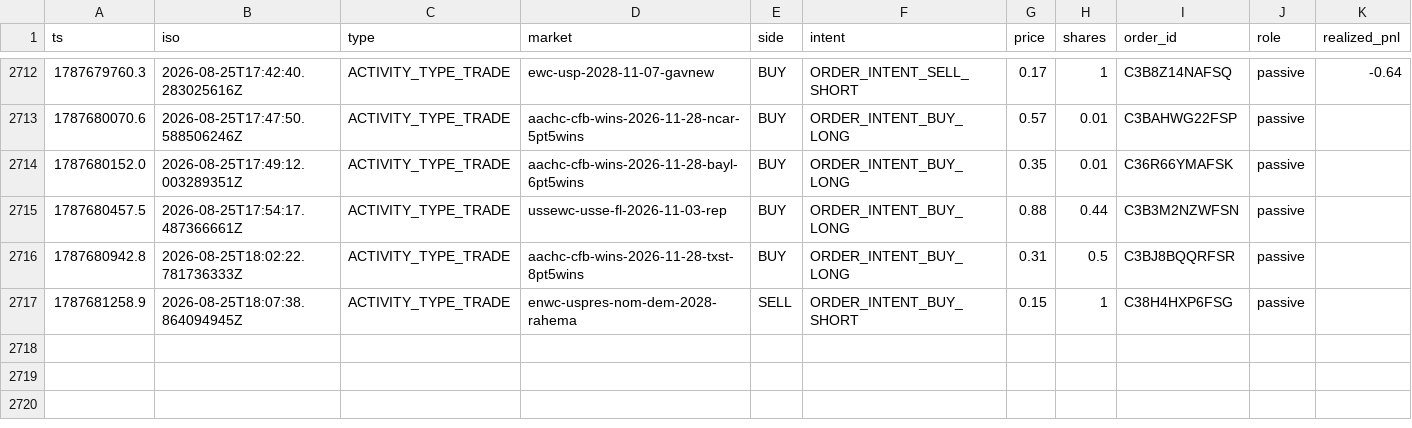
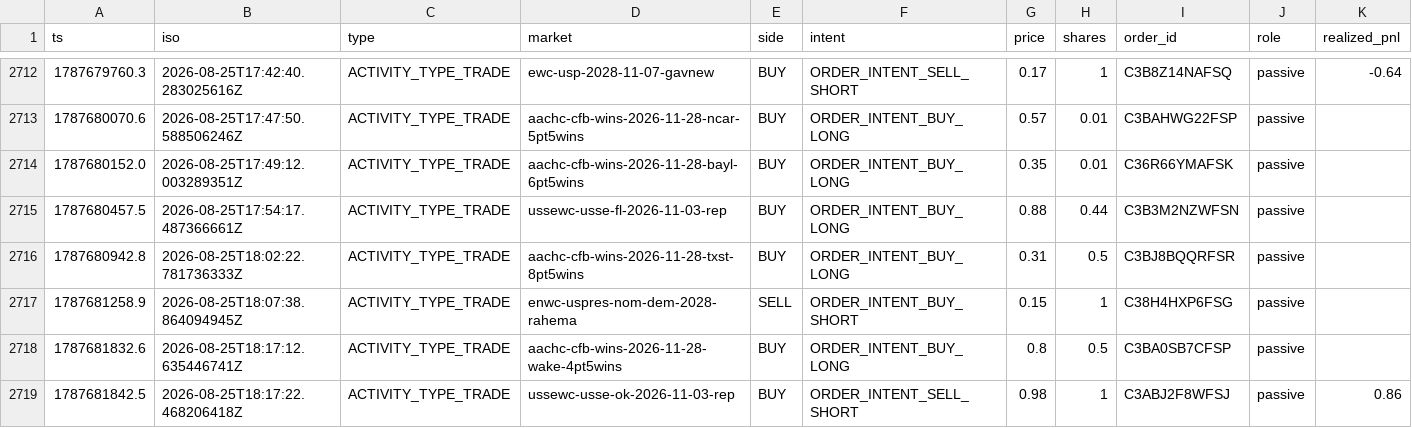
Before and after one commit to christophercox2-boop/liquidity-rewards, a CSV file: data/trades.csv, drawn as a sheet; only a part is shown, gaps mark what is left out; rows hold the shown columns only; the diff names each change by its address in the sheet, - before the commit and + after, or states it on an @@ line.

Commit message:
trade history: +2 rows [skip ci]

```diff
--- a/data/trades.csv
+++ b/data/trades.csv
+row 2718: 1787681832.6 | 2026-08-25T18:17:12.635446741Z | ACTIVITY_TYPE_TRADE | aachc-cfb-wins-2026-11-28-wake-4pt5wins | BUY | ORDER_INTENT_BUY_LONG | 0.8 | 0.5 | C3BA0SB7CFSP | passive
+row 2719: 1787681842.5 | 2026-08-25T18:17:22.468206418Z | ACTIVITY_TYPE_TRADE | ussewc-usse-ok-2026-11-03-rep | BUY | ORDER_INTENT_SELL_SHORT | 0.98 | 1 | C3ABJ2F8WFSJ | passive | 0.86
```
